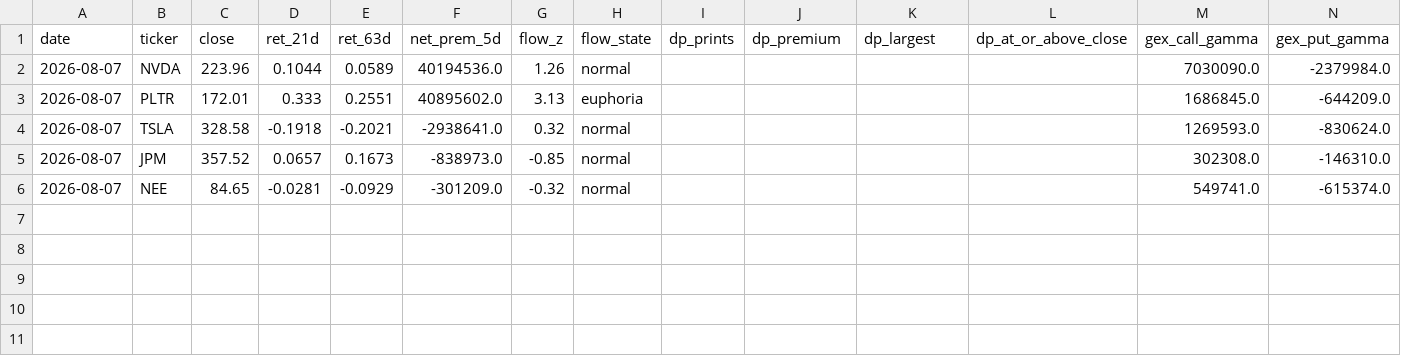
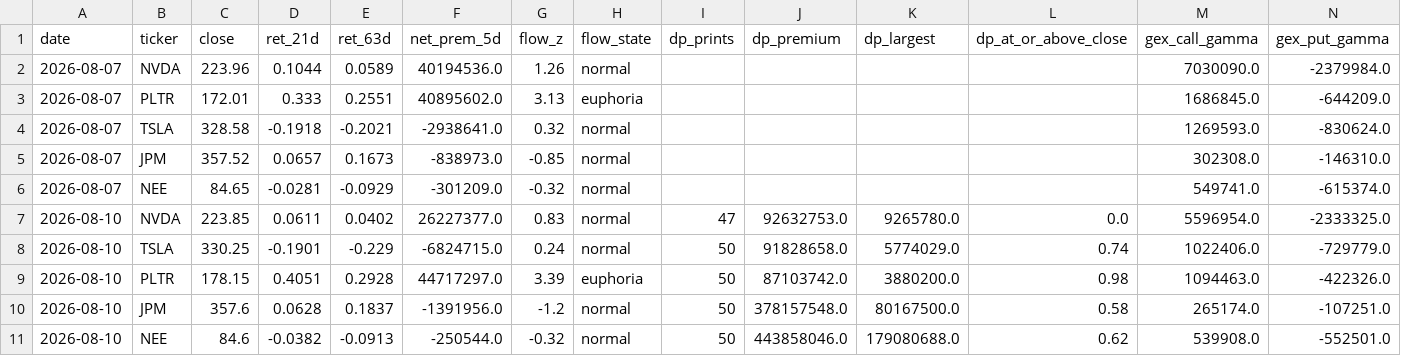
Before and after one commit to inghamjohn1-cloud/urb_project, a CSV file: logs/whale_journal.csv, drawn as a sheet; only a part is shown; rows hold the shown columns only; the diff names each change by its address in the sheet, - before the commit and + after, or states it on an @@ line.

```diff
--- a/logs/whale_journal.csv
+++ b/logs/whale_journal.csv
+row 7: 2026-08-10 | NVDA | 223.85 | 0.0611 | 0.0402 | 26227377.0 | 0.83 | normal | 47 | 92632753.0 | 9265780.0 | 0.0 | 5596954.0 | -2333325.0
+row 8: 2026-08-10 | TSLA | 330.25 | -0.1901 | -0.229 | -6824715.0 | 0.24 | normal | 50 | 91828658.0 | 5774029.0 | 0.74 | 1022406.0 | -729779.0
+row 9: 2026-08-10 | PLTR | 178.15 | 0.4051 | 0.2928 | 44717297.0 | 3.39 | euphoria | 50 | 87103742.0 | 3880200.0 | 0.98 | 1094463.0 | -422326.0
+row 10: 2026-08-10 | JPM | 357.6 | 0.0628 | 0.1837 | -1391956.0 | -1.2 | normal | 50 | 378157548.0 | 80167500.0 | 0.58 | 265174.0 | -107251.0
+row 11: 2026-08-10 | NEE | 84.6 | -0.0382 | -0.0913 | -250544.0 | -0.32 | normal | 50 | 443858046.0 | 179080688.0 | 0.62 | 539908.0 | -552501.0
```
